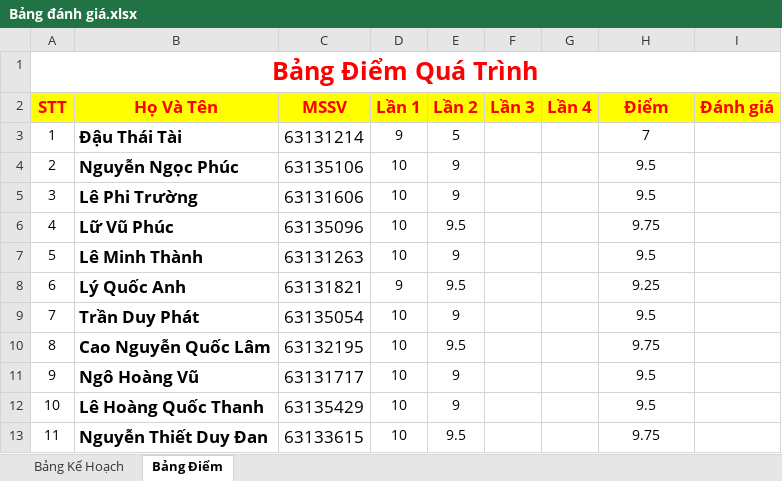
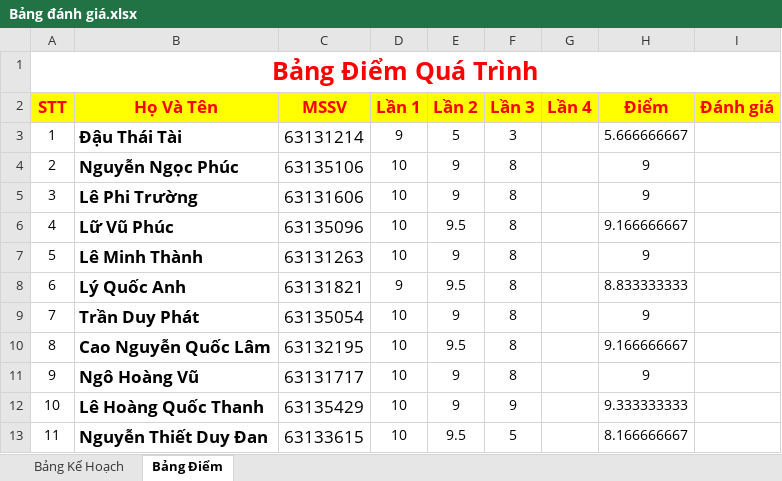
Before and after one commit to nguyenduydan/BaoCao_PTTK_HTTT, an Excel workbook: Bảng đánh giá.xlsx, sheet Bảng Điểm, drawn as a sheet; values as stored, in another font and other column widths than the file's, no borders; charts and pictures not drawn; the diff names each change by its address in the sheet, - before the commit and + after, or states it on an @@ line.

```diff
--- a/Bảng đánh giá.xlsx (sheet Bảng Điểm)
+++ b/Bảng đánh giá.xlsx (sheet Bảng Điểm)
-F3 (Lần 3): (empty)
+F3 (Lần 3): 3
-H3 (Điểm): 7
+H3 (Điểm): 5.666666667
-F4:F11 (Lần 3): (empty)
+F4:F11 (Lần 3): 8
-H4:H5 (Điểm): 9.5
+H4:H5 (Điểm): 9
-H6 (Điểm): 9.75
+H6 (Điểm): 9.166666667
-H7 (Điểm): 9.5
+H7 (Điểm): 9
-H8 (Điểm): 9.25
+H8 (Điểm): 8.833333333
-H9 (Điểm): 9.5
+H9 (Điểm): 9
-H10 (Điểm): 9.75
+H10 (Điểm): 9.166666667
-H11 (Điểm): 9.5
+H11 (Điểm): 9
-F12 (Lần 3): (empty)
+F12 (Lần 3): 9
-H12 (Điểm): 9.5
+H12 (Điểm): 9.333333333
-F13 (Lần 3): (empty)
+F13 (Lần 3): 5
-H13 (Điểm): 9.75
+H13 (Điểm): 8.166666667
```
Also changed, not shown: charts or pictures, 10 other files.
